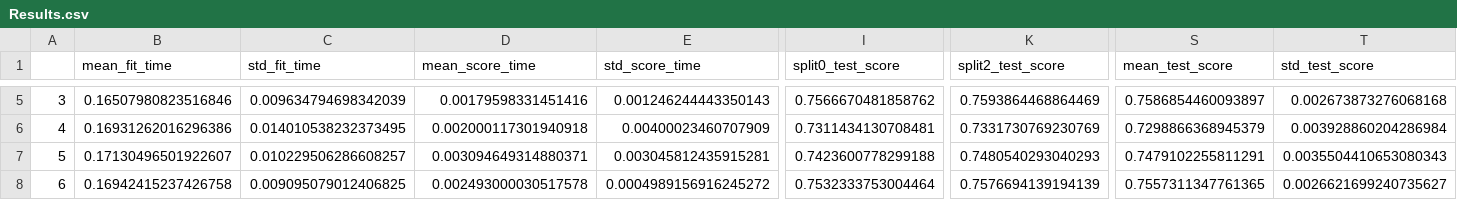
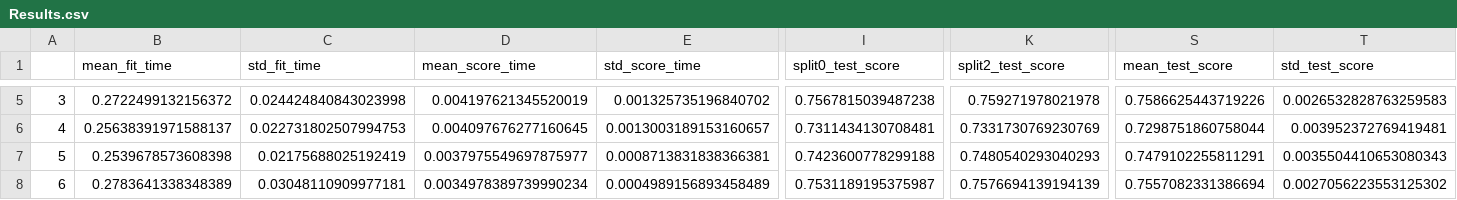
Before and after one commit to itsStrobe/ce888labs, a CSV file: assignment2/src/Results/Results.csv, drawn as a sheet; only a part is shown, gaps mark what is left out; the diff covers the shown part only; the diff names each change by its address in the sheet, - before the commit and + after, or states it on an @@ line.

```diff
--- a/assignment2/src/Results/Results.csv
+++ b/assignment2/src/Results/Results.csv
-B5 (mean_fit_time): 0.16507980823516846
+B5 (mean_fit_time): 0.2722499132156372
-C5 (std_fit_time): 0.009634794698342039
+C5 (std_fit_time): 0.024424840843023998
-D5 (mean_score_time): 0.00179598331451416
+D5 (mean_score_time): 0.004197621345520019
-E5 (std_score_time): 0.001246244443350143
+E5 (std_score_time): 0.001325735196840702
-I5 (split0_test_score): 0.7566670481858762
+I5 (split0_test_score): 0.7567815039487238
-K5 (split2_test_score): 0.7593864468864469
+K5 (split2_test_score): 0.759271978021978
-S5 (mean_test_score): 0.7586854460093897
+S5 (mean_test_score): 0.7586625443719226
-T5 (std_test_score): 0.002673873276068168
+T5 (std_test_score): 0.0026532828763259583
-B6 (mean_fit_time): 0.16931262016296386
+B6 (mean_fit_time): 0.25638391971588137
-C6 (std_fit_time): 0.014010538232373495
+C6 (std_fit_time): 0.022731802507994753
-D6 (mean_score_time): 0.002000117301940918
+D6 (mean_score_time): 0.004097676277160645
-E6 (std_score_time): 0.00400023460707909
+E6 (std_score_time): 0.0013003189153160657
-S6 (mean_test_score): 0.7298866368945379
+S6 (mean_test_score): 0.7298751860758044
-T6 (std_test_score): 0.003928860204286984
+T6 (std_test_score): 0.003952372769419481
-B7 (mean_fit_time): 0.17130496501922607
+B7 (mean_fit_time): 0.2539678573608398
-C7 (std_fit_time): 0.010229506286608257
+C7 (std_fit_time): 0.02175688025192419
-D7 (mean_score_time): 0.003094649314880371
+D7 (mean_score_time): 0.0037975549697875977
-E7 (std_score_time): 0.003045812435915281
+E7 (std_score_time): 0.0008713831838366381
-B8 (mean_fit_time): 0.16942415237426758
+B8 (mean_fit_time): 0.2783641338348389
-C8 (std_fit_time): 0.009095079012406825
+C8 (std_fit_time): 0.03048110909977181
-D8 (mean_score_time): 0.002493000030517578
+D8 (mean_score_time): 0.0034978389739990234
-E8 (std_score_time): 0.0004989156916245272
+E8 (std_score_time): 0.0004989156893458489
-I8 (split0_test_score): 0.7532333753004464
+I8 (split0_test_score): 0.7531189195375987
-S8 (mean_test_score): 0.7557311347761365
+S8 (mean_test_score): 0.7557082331386694
-T8 (std_test_score): 0.0026621699240735627
+T8 (std_test_score): 0.0027056223553125302
```
Also changed, not shown: 40 edited cells elsewhere in this file, assignment2/src/Results/PredictedMoves.csv, 8 other files.
